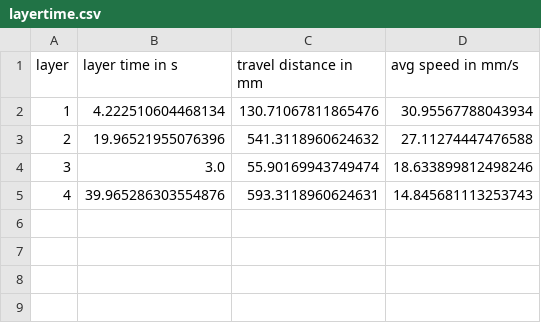
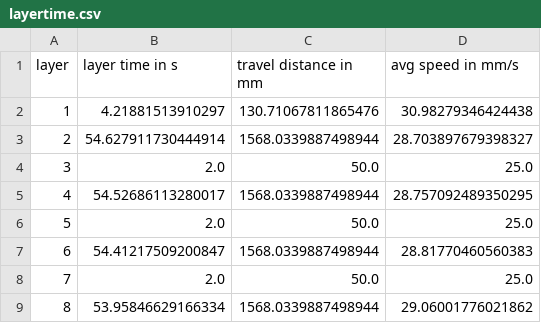
Before and after one commit to FAST-LB/pyGCodeDecode, a CSV file: example/validation/layertime.csv, drawn as a sheet.

Commit message:
jd validation WIP

```diff
--- a/example/validation/layertime.csv
+++ b/example/validation/layertime.csv
@@ -1,5 +1,9 @@
 layer, layer time in s, travel distance in mm, avg speed in mm/s
-1, 4.222510604468134, 130.71067811865476, 30.95567788043934
-2, 19.96521955076396, 541.3118960624632, 27.11274447476588
-3, 3.0, 55.90169943749474, 18.633899812498246
-4, 39.965286303554876, 593.3118960624631, 14.845681113253743
+1, 4.21881513910297, 130.71067811865476, 30.98279346424438
+2, 54.627911730444914, 1568.0339887498944, 28.703897679398327
+3, 2.0, 50.0, 25.0
+4, 54.52686113280017, 1568.0339887498944, 28.757092489350295
+5, 2.0, 50.0, 25.0
+6, 54.41217509200847, 1568.0339887498944, 28.81770460560383
+7, 2.0, 50.0, 25.0
+8, 53.95846629166334, 1568.0339887498944, 29.06001776021862
```
Also changed, not shown: 3 other files.
